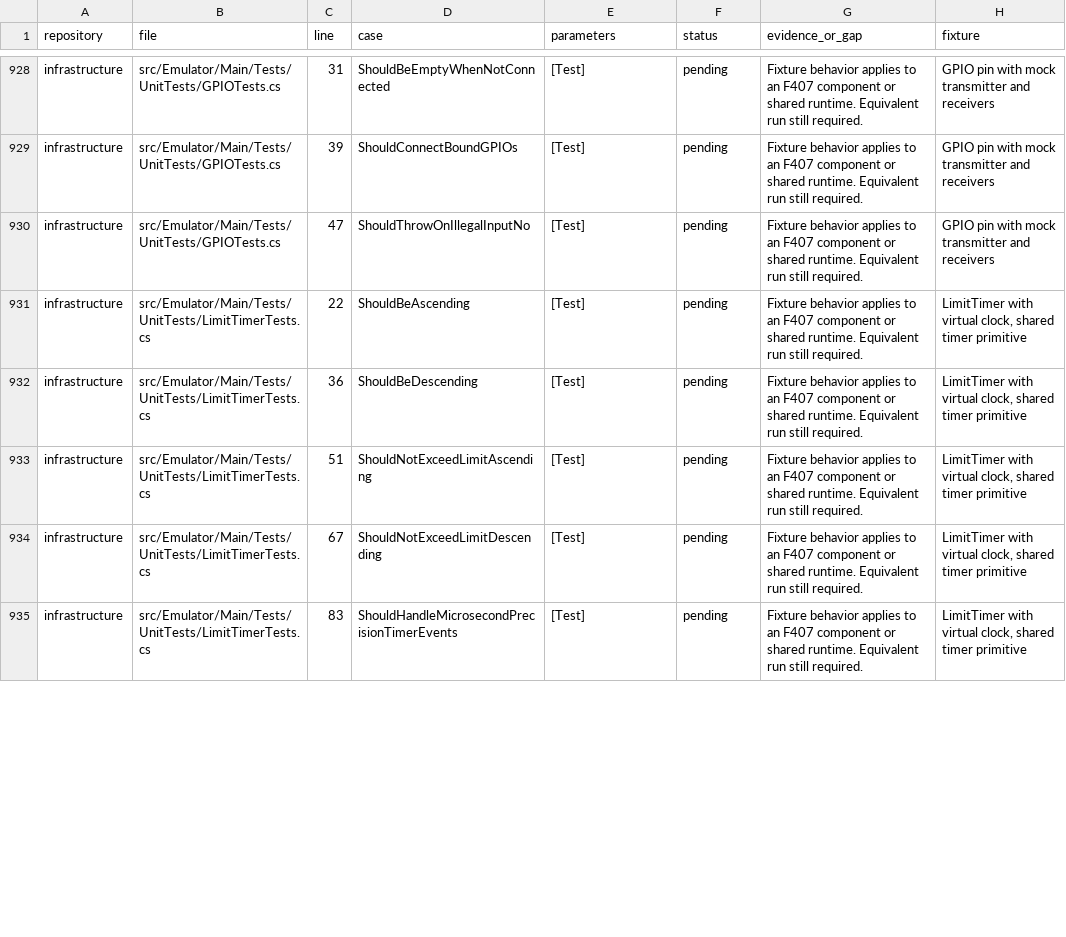
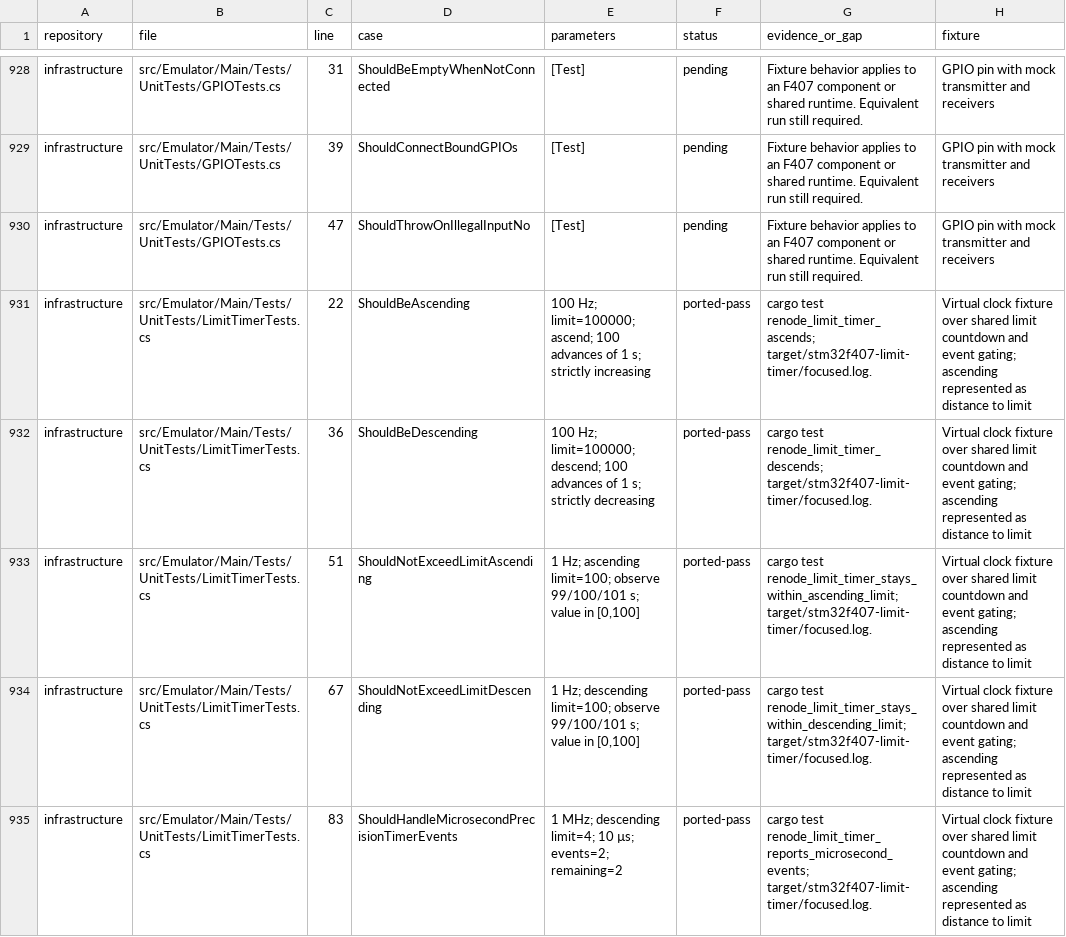
Before and after one commit to Koukyosyumei/penv, a TSV file: docs/stm32f407-upstream-cases.tsv, drawn as a sheet; only a part is shown, gaps mark what is left out; the diff covers the shown part only.

Commit message:
Share Cortex-M timer limit accounting and port upstream cases

```diff
--- a/docs/stm32f407-upstream-cases.tsv
+++ b/docs/stm32f407-upstream-cases.tsv
@@ -930,6 +930,6 @@ infrastructure	src/Emulator/Main/Tests/UnitTests/GPIOTests.cs	39	ShouldConnectBo
 infrastructure	src/Emulator/Main/Tests/UnitTests/GPIOTests.cs	47	ShouldThrowOnIllegalInputNo	[Test]	pending	Fixture behavior applies to an F407 component or shared runtime. Equivalent run still required.	GPIO pin with mock transmitter and receivers
-infrastructure	src/Emulator/Main/Tests/UnitTests/LimitTimerTests.cs	22	ShouldBeAscending	[Test]	pending	Fixture behavior applies to an F407 component or shared runtime. Equivalent run still required.	LimitTimer with virtual clock, shared timer primitive
-infrastructure	src/Emulator/Main/Tests/UnitTests/LimitTimerTests.cs	36	ShouldBeDescending	[Test]	pending	Fixture behavior applies to an F407 component or shared runtime. Equivalent run still required.	LimitTimer with virtual clock, shared timer primitive
-infrastructure	src/Emulator/Main/Tests/UnitTests/LimitTimerTests.cs	51	ShouldNotExceedLimitAscending	[Test]	pending	Fixture behavior applies to an F407 component or shared runtime. Equivalent run still required.	LimitTimer with virtual clock, shared timer primitive
-infrastructure	src/Emulator/Main/Tests/UnitTests/LimitTimerTests.cs	67	ShouldNotExceedLimitDescending	[Test]	pending	Fixture behavior applies to an F407 component or shared runtime. Equivalent run still required.	LimitTimer with virtual clock, shared timer primitive
-infrastructure	src/Emulator/Main/Tests/UnitTests/LimitTimerTests.cs	83	ShouldHandleMicrosecondPrecisionTimerEvents	[Test]	pending	Fixture behavior applies to an F407 component or shared runtime. Equivalent run still required.	LimitTimer with virtual clock, shared timer primitive
+infrastructure	src/Emulator/Main/Tests/UnitTests/LimitTimerTests.cs	22	ShouldBeAscending	100 Hz; limit=100000; ascend; 100 advances of 1 s; strictly increasing	ported-pass	cargo test renode_limit_timer_ascends; target/stm32f407-limit-timer/focused.log.	Virtual clock fixture over shared limit countdown and event gating; ascending represented as distance to limit
+infrastructure	src/Emulator/Main/Tests/UnitTests/LimitTimerTests.cs	36	ShouldBeDescending	100 Hz; limit=100000; descend; 100 advances of 1 s; strictly decreasing	ported-pass	cargo test renode_limit_timer_descends; target/stm32f407-limit-timer/focused.log.	Virtual clock fixture over shared limit countdown and event gating; ascending represented as distance to limit
+infrastructure	src/Emulator/Main/Tests/UnitTests/LimitTimerTests.cs	51	ShouldNotExceedLimitAscending	1 Hz; ascending limit=100; observe 99/100/101 s; value in [0,100]	ported-pass	cargo test renode_limit_timer_stays_within_ascending_limit; target/stm32f407-limit-timer/focused.log.	Virtual clock fixture over shared limit countdown and event gating; ascending represented as distance to limit
+infrastructure	src/Emulator/Main/Tests/UnitTests/LimitTimerTests.cs	67	ShouldNotExceedLimitDescending	1 Hz; descending limit=100; observe 99/100/101 s; value in [0,100]	ported-pass	cargo test renode_limit_timer_stays_within_descending_limit; target/stm32f407-limit-timer/focused.log.	Virtual clock fixture over shared limit countdown and event gating; ascending represented as distance to limit
+infrastructure	src/Emulator/Main/Tests/UnitTests/LimitTimerTests.cs	83	ShouldHandleMicrosecondPrecisionTimerEvents	1 MHz; descending limit=4; 10 µs; events=2; remaining=2	ported-pass	cargo test renode_limit_timer_reports_microsecond_events; target/stm32f407-limit-timer/focused.log.	Virtual clock fixture over shared limit countdown and event gating; ascending represented as distance to limit
```
Also changed, not shown: 16 edited cells elsewhere in this file, 5 other files.
